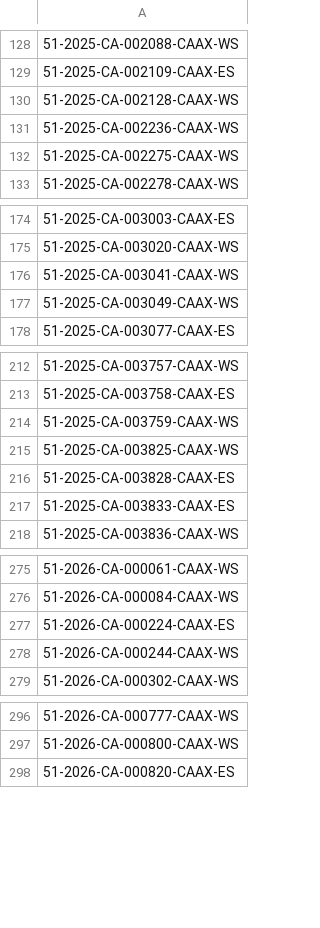
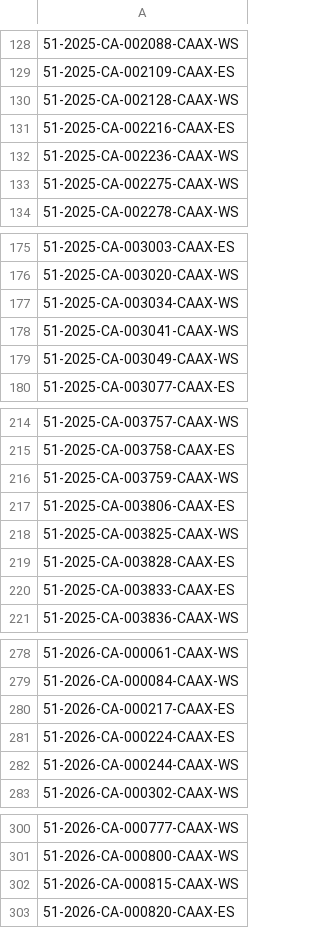
Before and after one commit to figlesias7/realforeclose-pasco, a CSV file: data/all_seen.csv, drawn as a sheet; only a part is shown, gaps mark what is left out.

```diff
--- a/data/all_seen.csv
+++ b/data/all_seen.csv
@@ -130,2 +130,3 @@
 51-2025-CA-002128-CAAX-WS
+51-2025-CA-002216-CAAX-ES
 51-2025-CA-002236-CAAX-WS
@@ -175,2 +176,3 @@
 51-2025-CA-003020-CAAX-WS
+51-2025-CA-003034-CAAX-WS
 51-2025-CA-003041-CAAX-WS
@@ -214,2 +216,3 @@
 51-2025-CA-003759-CAAX-WS
+51-2025-CA-003806-CAAX-ES
 51-2025-CA-003825-CAAX-WS
@@ -276,2 +279,3 @@
 51-2026-CA-000084-CAAX-WS
+51-2026-CA-000217-CAAX-ES
 51-2026-CA-000224-CAAX-ES
@@ -297,2 +301,3 @@
 51-2026-CA-000800-CAAX-WS
+51-2026-CA-000815-CAAX-WS
 51-2026-CA-000820-CAAX-ES
```
Also changed, not shown: data/event_log.csv, 3 other files.
